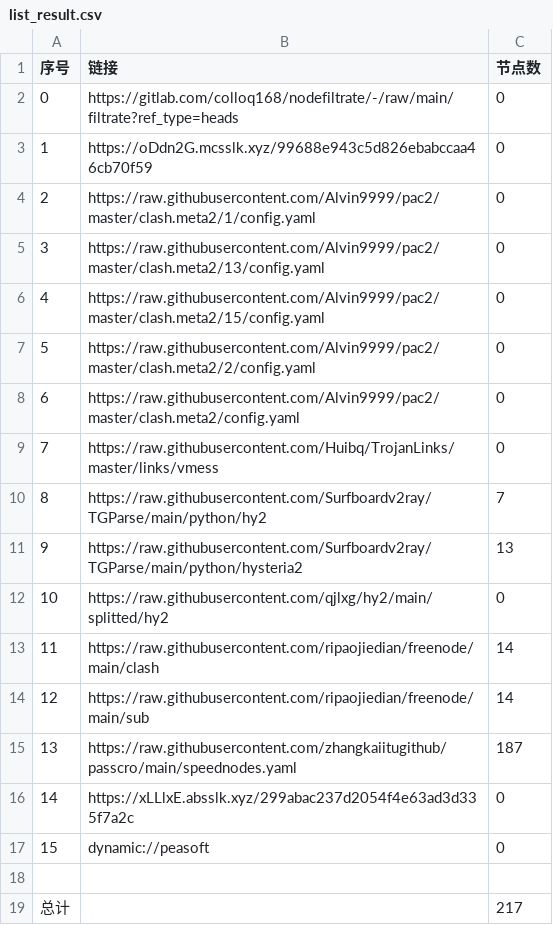
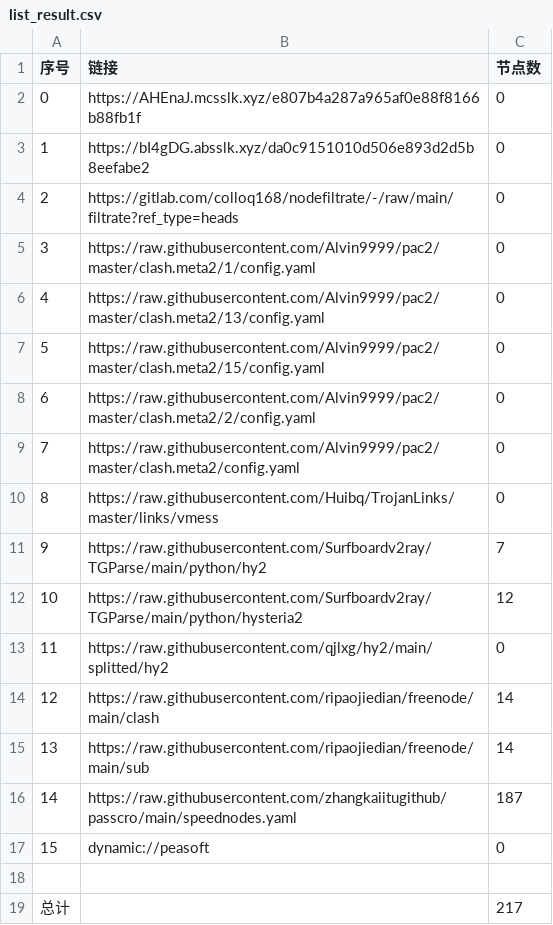
Before and after one commit to lihong19801/zidongzhuaqu4, a CSV file: list_result.csv, drawn as a sheet; removed rows and columns are numbered as before the commit, all else as after; the diff names each change by its address in the sheet, - before the commit and + after, or states it on an @@ line.

```diff
--- a/list_result.csv
+++ b/list_result.csv
+row 2: 0 | https://AHEnaJ.mcsslk.xyz/e807b4a287a965af0e88f8166b88fb1f | 0
+row 3: 1 | https://bI4gDG.absslk.xyz/da0c9151010d506e893d2d5b8eefabe2 | 0
@@ column A (序号) renumbered between rows 4 and 16 @@
-row 3: 1 | https://oDdn2G.mcsslk.xyz/99688e943c5d826ebabccaa46cb70f59 | 0
-C12 (节点数): 13
+C12 (节点数): 12
-row 16: 14 | https://xLLlxE.absslk.xyz/299abac237d2054f4e63ad3d335f7a2c | 0
```
Also changed, not shown: 23 other files.
